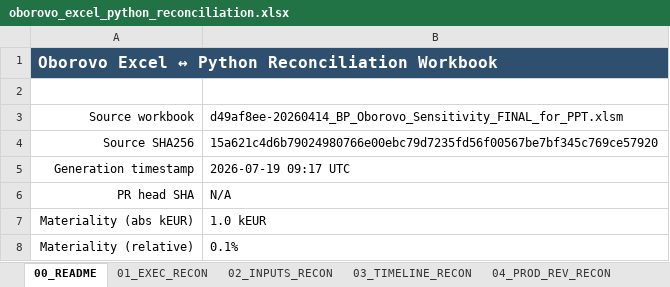
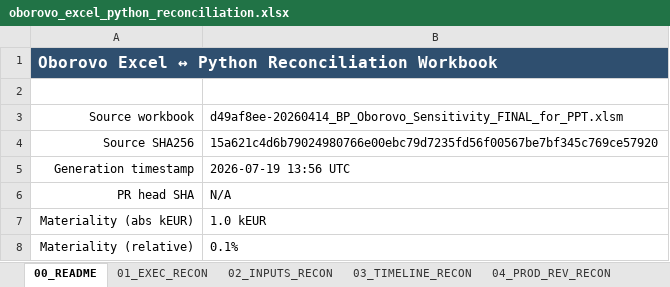
Before and after one commit to xofisamba/Finco1, an Excel workbook: artifacts/reconciliation/oborovo_excel_python_reconciliation.xlsx, sheet 00_README, drawn as a sheet; only a part is shown; values as stored, in another font and other column widths than the file's, no borders; the diff names each change by its address in the sheet, - before the commit and + after, or states it on an @@ line.

```diff
--- a/artifacts/reconciliation/oborovo_excel_python_reconciliation.xlsx (sheet 00_README)
+++ b/artifacts/reconciliation/oborovo_excel_python_reconciliation.xlsx (sheet 00_README)
-B5: 2026-07-19 09:17 UTC
+B5: 2026-07-19 13:56 UTC
```
Also changed, not shown: sheet 05_OPEX_RECON, sheet 14_DELTA_REGISTER, sheet 15_SOURCE_MAP, sheet 01_EXEC_RECON, sheet 04_PROD_REV_RECON, 3 other files.
